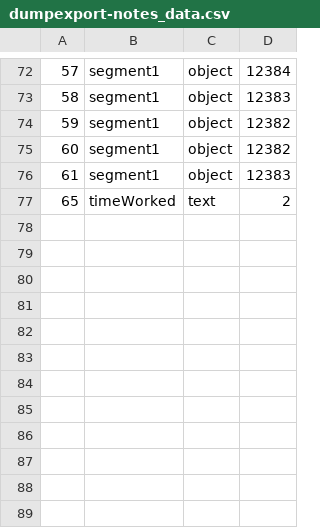
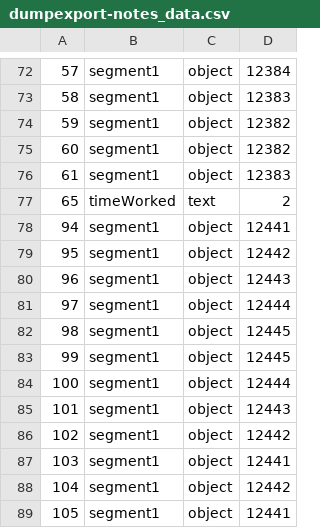
Before and after one commit to pimcore/demo-ecommerce, a CSV file: dump/data/dumpexport-notes_data.csv, drawn as a sheet; only a part is shown, gaps mark what is left out; the diff names each change by its address in the sheet, - before the commit and + after, or states it on an @@ line.

```diff
--- a/dump/data/dumpexport-notes_data.csv
+++ b/dump/data/dumpexport-notes_data.csv
+row 78: 94 | segment1 | object | 12441
+row 79: 95 | segment1 | object | 12442
+row 80: 96 | segment1 | object | 12443
+row 81: 97 | segment1 | object | 12444
+row 82: 98 | segment1 | object | 12445
+row 83: 99 | segment1 | object | 12445
+row 84: 100 | segment1 | object | 12444
+row 85: 101 | segment1 | object | 12443
+row 86: 102 | segment1 | object | 12442
+row 87: 103 | segment1 | object | 12441
+row 88: 104 | segment1 | object | 12442
+row 89: 105 | segment1 | object | 12441
```
Also changed, not shown: dump/data/dumpexport-dependencies.csv, dump/data/dumpexport-notes.csv, 11 other files.
